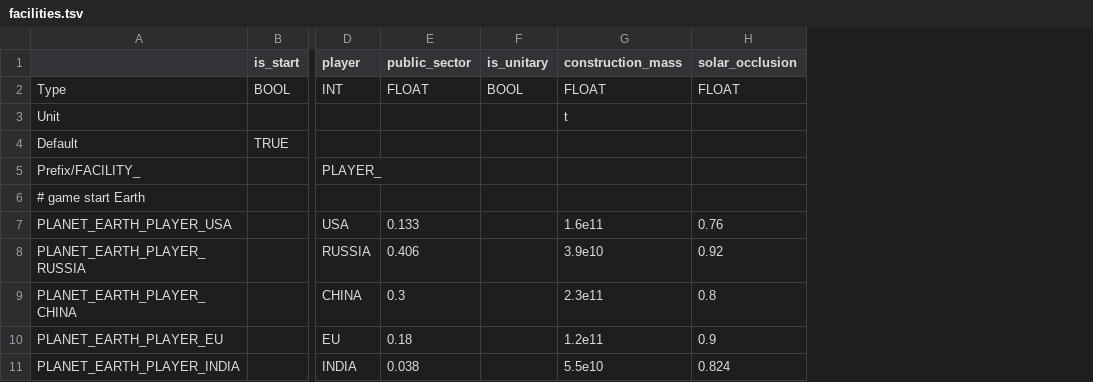
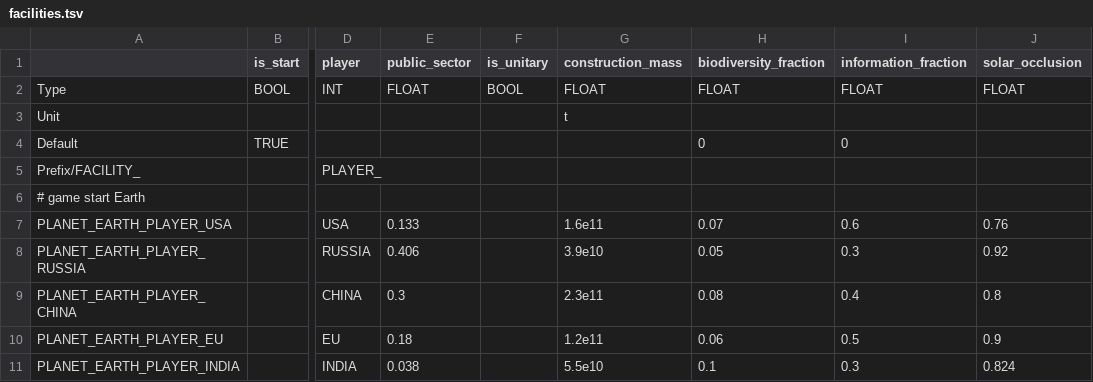
Before and after one commit to t2civ/astropolis_sdk, a TSV file: public/data/tables/facilities.tsv, drawn as a sheet; only a part is shown, gaps mark what is left out; the diff names each change by its address in the sheet, - before the commit and + after, or states it on an @@ line.

Commit message:
Recode biodiversity init

```diff
--- a/public/data/tables/facilities.tsv
+++ b/public/data/tables/facilities.tsv
+column H (biodiversity_fraction), rows 2-11: FLOAT |  | 0 |  |  | 0.07 | 0.05 | 0.08 | 0.06 | 0.1
+column I (information_fraction), rows 2-11: FLOAT |  | 0 |  |  | 0.6 | 0.3 | 0.4 | 0.5 | 0.3
```
Also changed, not shown: 6 other files.
